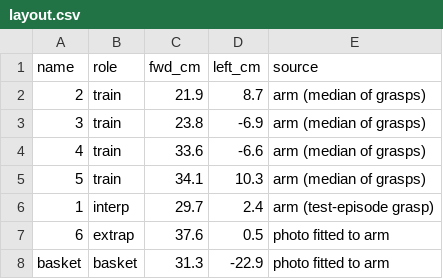
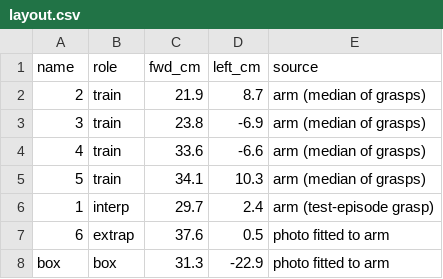
Before and after one commit to biswajeetpandaisreal-arch/so101-real2sim, a CSV file: config/layout.csv, drawn as a sheet.

Commit message:
Restructure into an installable package with a minimal script set
- real2sim/: sim_env, kinematics, generate, demos (merged demo analysis,
  episode list and replay), dataset_io, layout, hardware (ports, calibration,
  operator input), stats; no sys.path manipulation in scripts
- scripts/: one per pipeline step; removed one-off and unused tools
  (scripted demos, camera preview, log watcher, touch check, demo checker,
  media generation, arm check, live twin)
- scene and layout use the real setup's names (object, box)
- derived artefacts (episode list, replay check, generation logs) live in
  results/ so analyse.py reproduces every number from committed files
- tests/ (10 fast checks), ruff config, pyproject, MIT licence
- verified: episode list and generation reproduce the previous run exactly

```diff
--- a/config/layout.csv
+++ b/config/layout.csv
@@ -7,2 +7,2 @@ name,role,fwd_cm,left_cm,source
 6,extrap,37.6,0.5,photo fitted to arm
-basket,basket,31.3,-22.9,photo fitted to arm
+box,box,31.3,-22.9,photo fitted to arm
```
Also changed, not shown: 49 other files.
